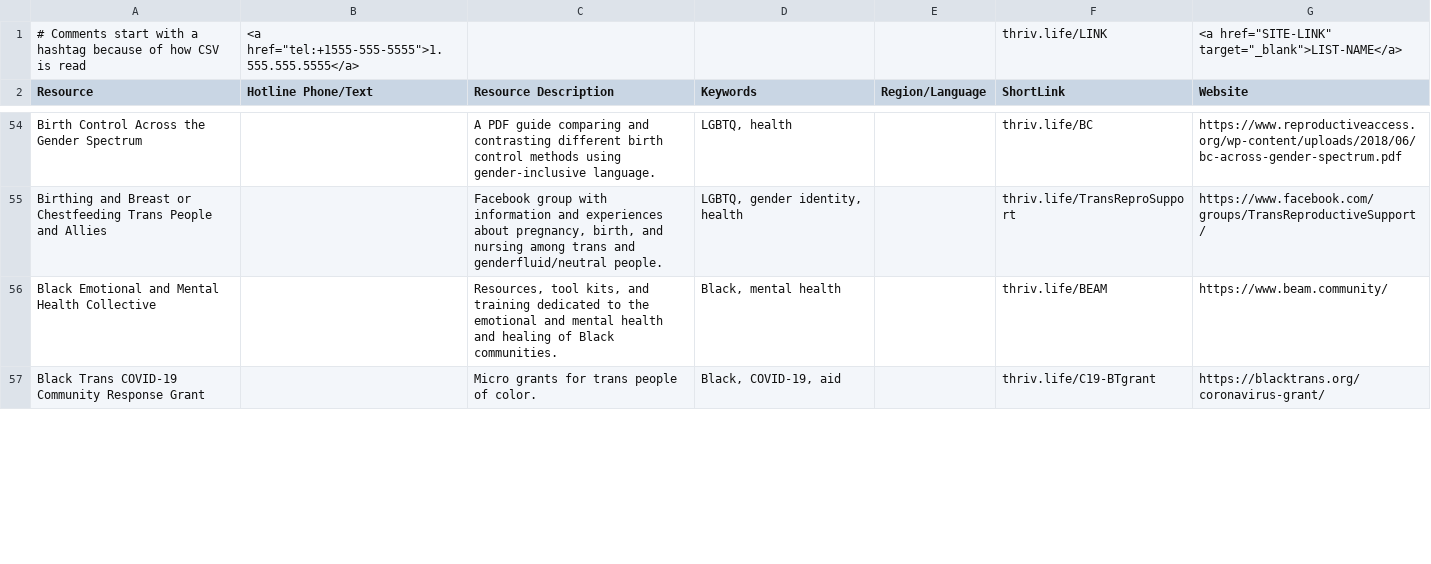
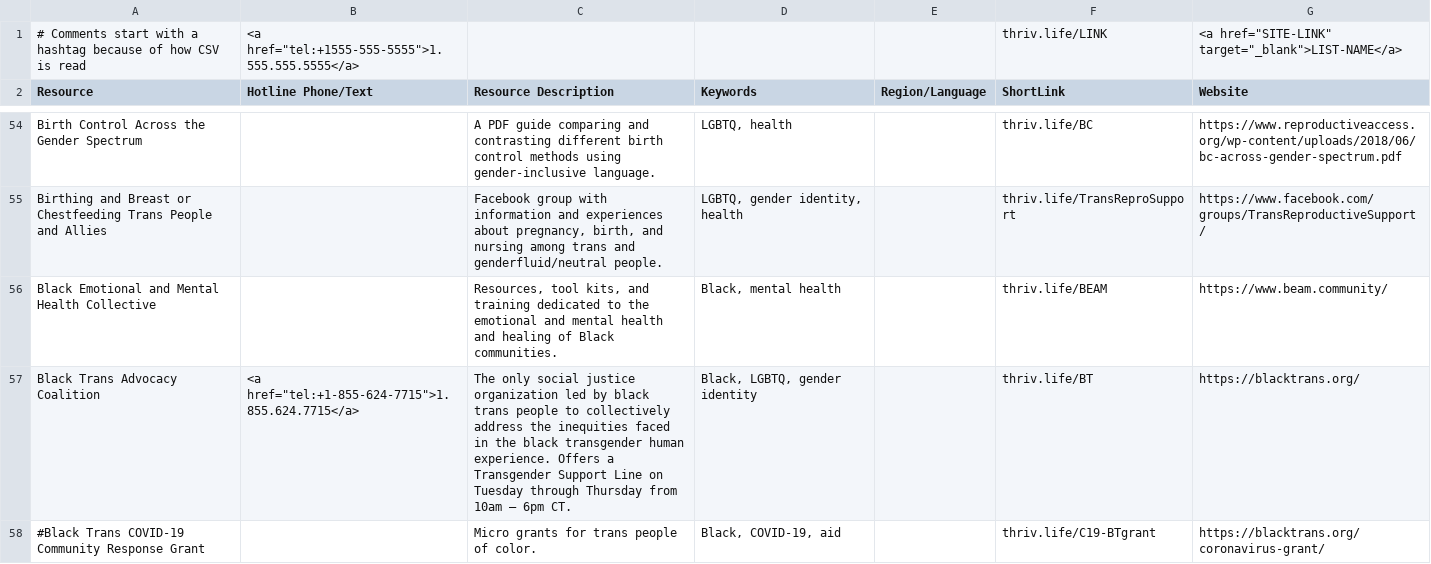
Before and after one commit to ThriveLifeline/thrive-lifeline, a CSV file: _site/thrive_resources.csv, drawn as a sheet; only a part is shown, gaps mark what is left out; the diff covers the shown part only.

Commit message:
Fix links, add resources

```diff
--- a/_site/thrive_resources.csv
+++ b/_site/thrive_resources.csv
@@ -56,2 +56,3 @@ Birthing and Breast or Chestfeeding Trans People and Allies,,"Facebook group wit
 Black Emotional and Mental Health Collective,,"Resources, tool kits, and training dedicated to the emotional and mental health and healing of Black communities.","Black, mental health",,thriv.life/BEAM,https://www.beam.community/
-Black Trans COVID-19 Community Response Grant,,Micro grants for trans people of color.,"Black, COVID-19, aid",,thriv.life/C19-BTgrant,https://blacktrans.org/coronavirus-grant/
+Black Trans Advocacy Coalition,"<a href=""tel:+1-855-624-7715"">1.855.624.7715</a>",The only social justice organization led by black trans people to collectively address the inequities faced in the black transgender human experience. Offers a Transgender Support Line on Tuesday through Thursday from 10am – 6pm CT.,"Black, LGBTQ, gender identity",,thriv.life/BT,https://blacktrans.org/
+#Black Trans COVID-19 Community Response Grant,,Micro grants for trans people of color.,"Black, COVID-19, aid",,thriv.life/C19-BTgrant,https://blacktrans.org/coronavirus-grant/
```
Also changed, not shown: 3 edited cells elsewhere in this file, _site/regional_resources.csv, _site/stemm_orgs.csv, 7 other files.
